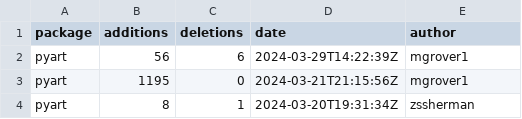
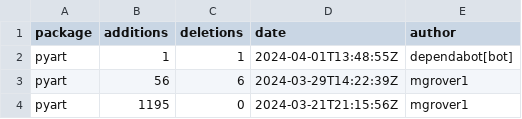
Before and after one commit to mgrover1/test-metrics, a CSV file: data/github_commits.csv, drawn as a sheet; only a part is shown; the shorter side is filled out with more unchanged rows.

```diff
--- a/data/github_commits.csv
+++ b/data/github_commits.csv
@@ -1,2 +1,3 @@
 package,additions,deletions,date,author
+pyart,1,1,2024-04-01T13:48:55Z,dependabot[bot]
 pyart,56,6,2024-03-29T14:22:39Z,mgrover1
```
Also changed, not shown: data/conda_stats.csv, data/github_issues.csv, 13 other files.
